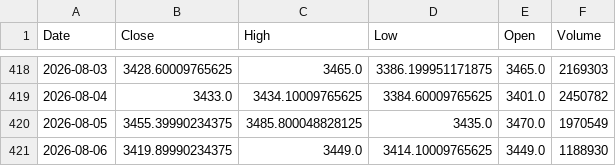
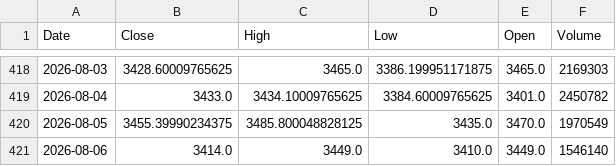
Before and after one commit to vedang122/trader, a CSV file: state/cache/ohlcv/M&M.csv, drawn as a sheet; only a part is shown, gaps mark what is left out.

```diff
--- a/state/cache/ohlcv/M&M.csv
+++ b/state/cache/ohlcv/M&M.csv
@@ -420,2 +420,2 @@ Date,Close,High,Low,Open,Volume
 2026-08-05,3455.39990234375,3485.800048828125,3435.0,3470.0,1970549
-2026-08-06,3419.89990234375,3449.0,3414.10009765625,3449.0,1188930
+2026-08-06,3414.0,3449.0,3410.0,3449.0,1546140
```
Also changed, not shown: state/cache/ohlcv/HINDUNILVR.csv, state/cache/ohlcv/INFY.csv, 14 other files.
